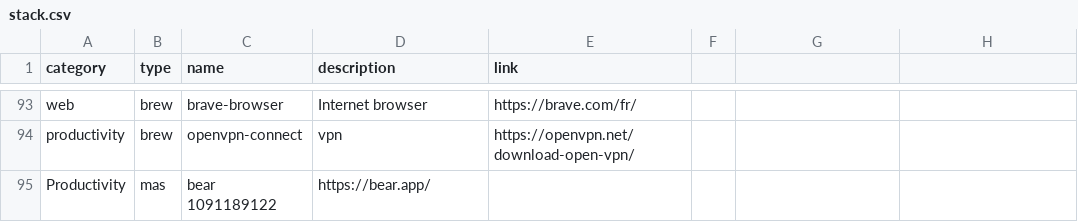
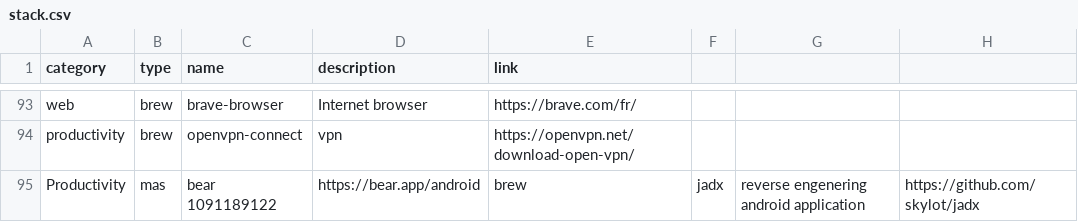
Before and after one commit to ghostwan/workspace-setup, a CSV file: stack.csv, drawn as a sheet; only a part is shown, gaps mark what is left out.

Commit message:
Add jadx: reverse engenering android application

```diff
--- a/stack.csv
+++ b/stack.csv
@@ -94,2 +94,2 @@ web,brew,brave-browser,Internet browser,https://brave.com/fr/
 productivity,brew,openvpn-connect,vpn,https://openvpn.net/download-open-vpn/
-Productivity,mas,bear 1091189122,https://bear.app/
+Productivity,mas,bear 1091189122,https://bear.app/android,brew,jadx,reverse engenering android application,https://github.com/skylot/jadx
```
